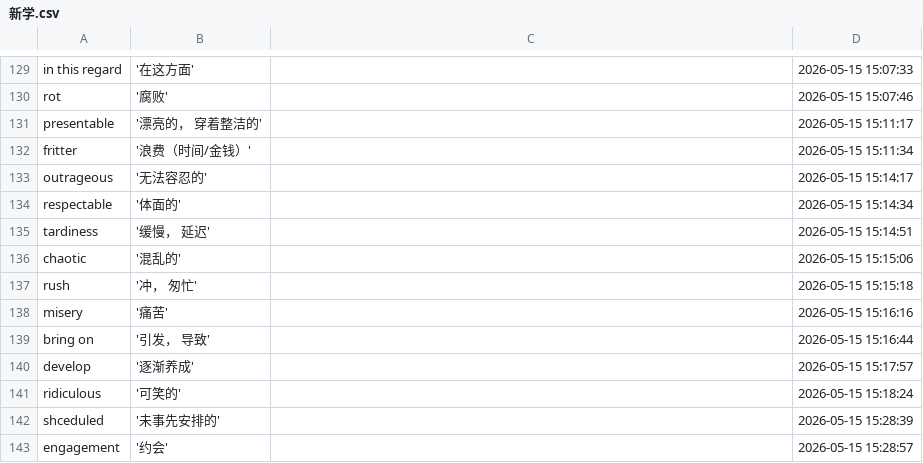
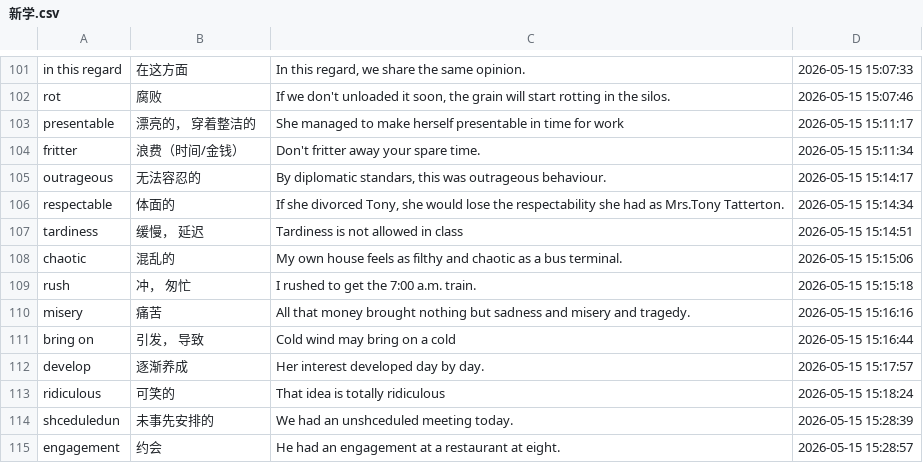
Before and after one commit to KIOYnBn/daily-note, a CSV file: 新学.csv, drawn as a sheet; only a part is shown, gaps mark what is left out; addresses are those after the commit; the diff covers the shown part only; the diff names each change by its address in the sheet, - before the commit and + after, or states it on an @@ line.

```diff
--- a/新学.csv
+++ b/新学.csv
-B101: '在这方面'
+B101: 在这方面
-C101: (empty)
+C101: In this regard, we share the same opinion.
-B102: '腐败'
+B102: 腐败
-C102: (empty)
+C102: If we don't unloaded it soon, the grain will start rotting in the silos.
-B103: '漂亮的， 穿着整洁的'
+B103: 漂亮的， 穿着整洁的
-C103: (empty)
+C103: She managed to make herself presentable in time for work
-B104: '浪费（时间/金钱）'
+B104: 浪费（时间/金钱）
-C104: (empty)
+C104: Don't fritter away your spare time.
-B105: '无法容忍的'
+B105: 无法容忍的
-C105: (empty)
+C105: By diplomatic standars, this was outrageous behaviour.
-B106: '体面的'
+B106: 体面的
-C106: (empty)
+C106: If she divorced Tony, she would lose the respectability she had as Mrs.Tony Tatterton.
-B107: '缓慢， 延迟'
+B107: 缓慢， 延迟
-C107: (empty)
+C107: Tardiness is not allowed in class
-B108: '混乱的'
+B108: 混乱的
-C108: (empty)
+C108: My own house feels as filthy and chaotic as a bus terminal.
-B109: '冲， 匆忙'
+B109: 冲， 匆忙
-C109: (empty)
+C109: I rushed to get the 7:00 a.m. train.
-B110: '痛苦'
+B110: 痛苦
-C110: (empty)
+C110: All that money brought nothing but sadness and misery and tragedy.
-B111: '引发， 导致'
+B111: 引发， 导致
-C111: (empty)
+C111: Cold wind may bring on a cold
-B112: '逐渐养成'
+B112: 逐渐养成
-C112: (empty)
+C112: Her interest developed day by day.
-B113: '可笑的'
+B113: 可笑的
-C113: (empty)
+C113: That idea is totally ridiculous
-A114: shceduled
+A114: shceduledun
-B114: '未事先安排的'
+B114: 未事先安排的
-C114: (empty)
+C114: We had an unshceduled meeting today.
-B115: '约会'
+B115: 约会
-C115: (empty)
+C115: He had an engagement at a restaurant at eight.
```
Also changed, not shown: 28 removed rows and 38 edited cells elsewhere in this file, 了解.csv, 掌握.csv, 2 other files.
